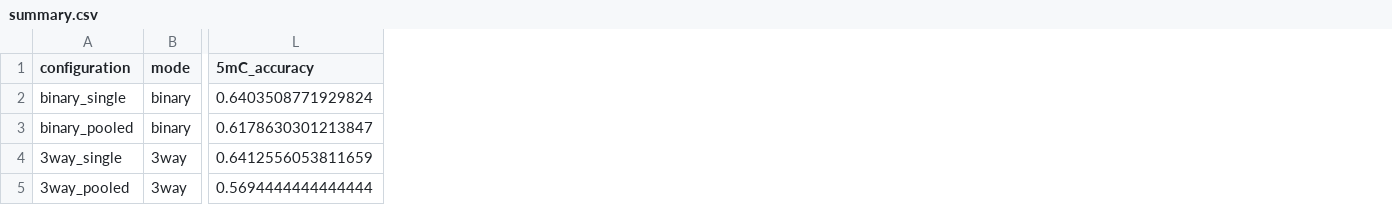
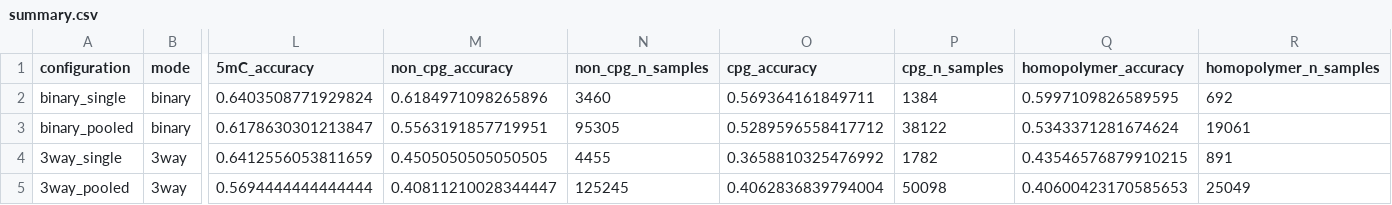
Before and after one commit to Jesse3141/bio_hackathon, a CSV file: results/full_evaluation/summary.csv, drawn as a sheet; only a part is shown, gaps mark what is left out; the diff names each change by its address in the sheet, - before the commit and + after, or states it on an @@ line.

```diff
--- a/results/full_evaluation/summary.csv
+++ b/results/full_evaluation/summary.csv
+column M (non_cpg_accuracy), rows 2-5: 0.6184971098265896 | 0.5563191857719951 | 0.4505050505050505 | 0.40811210028344447
+column N (non_cpg_n_samples), rows 2-5: 3460 | 95305 | 4455 | 125245
+column O (cpg_accuracy), rows 2-5: 0.569364161849711 | 0.5289596558417712 | 0.3658810325476992 | 0.4062836839794004
+column P (cpg_n_samples), rows 2-5: 1384 | 38122 | 1782 | 50098
+column Q (homopolymer_accuracy), rows 2-5: 0.5997109826589595 | 0.5343371281674624 | 0.43546576879910215 | 0.40600423170585653
+column R (homopolymer_n_samples), rows 2-5: 692 | 19061 | 891 | 25049
```
Also changed, not shown: results/full_evaluation/3way_pooled/metrics.csv, results/full_evaluation/3way_single/metrics.csv, 7 other files.
